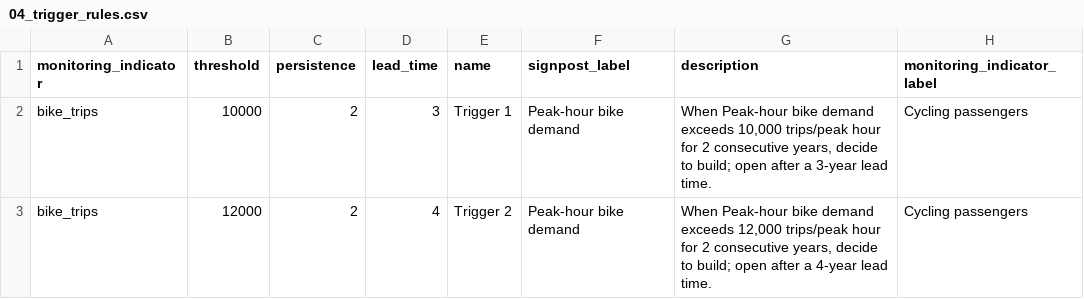
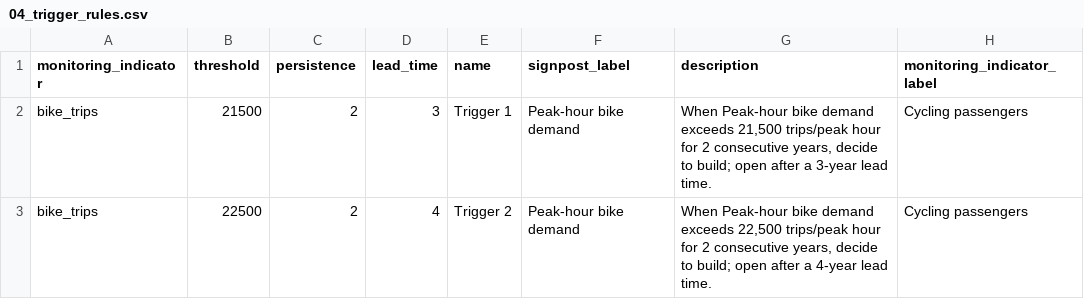
Before and after one commit to Xaendi27/IP-HS26-BikeHighway-jmx, a CSV file: results/04_adaptive_planning/04_trigger_rules.csv, drawn as a sheet.

```diff
--- a/results/04_adaptive_planning/04_trigger_rules.csv
+++ b/results/04_adaptive_planning/04_trigger_rules.csv
@@ -1,3 +1,3 @@
 monitoring_indicator,threshold,persistence,lead_time,name,signpost_label,description,monitoring_indicator_label
-bike_trips,10000,2,3,Trigger 1,Peak-hour bike demand,"When Peak-hour bike demand exceeds 10,000 trips/peak hour for 2 consecutive years, decide to build; open after a 3-year lead time.",Cycling passengers
-bike_trips,12000,2,4,Trigger 2,Peak-hour bike demand,"When Peak-hour bike demand exceeds 12,000 trips/peak hour for 2 consecutive years, decide to build; open after a 4-year lead time.",Cycling passengers
+bike_trips,21500,2,3,Trigger 1,Peak-hour bike demand,"When Peak-hour bike demand exceeds 21,500 trips/peak hour for 2 consecutive years, decide to build; open after a 3-year lead time.",Cycling passengers
+bike_trips,22500,2,4,Trigger 2,Peak-hour bike demand,"When Peak-hour bike demand exceeds 22,500 trips/peak hour for 2 consecutive years, decide to build; open after a 4-year lead time.",Cycling passengers
```
Also changed, not shown: results/04_adaptive_planning/04_controlled_timing_summary.csv, results/04_adaptive_planning/04_controlled_timing_trajectories.csv, 19 other files.
